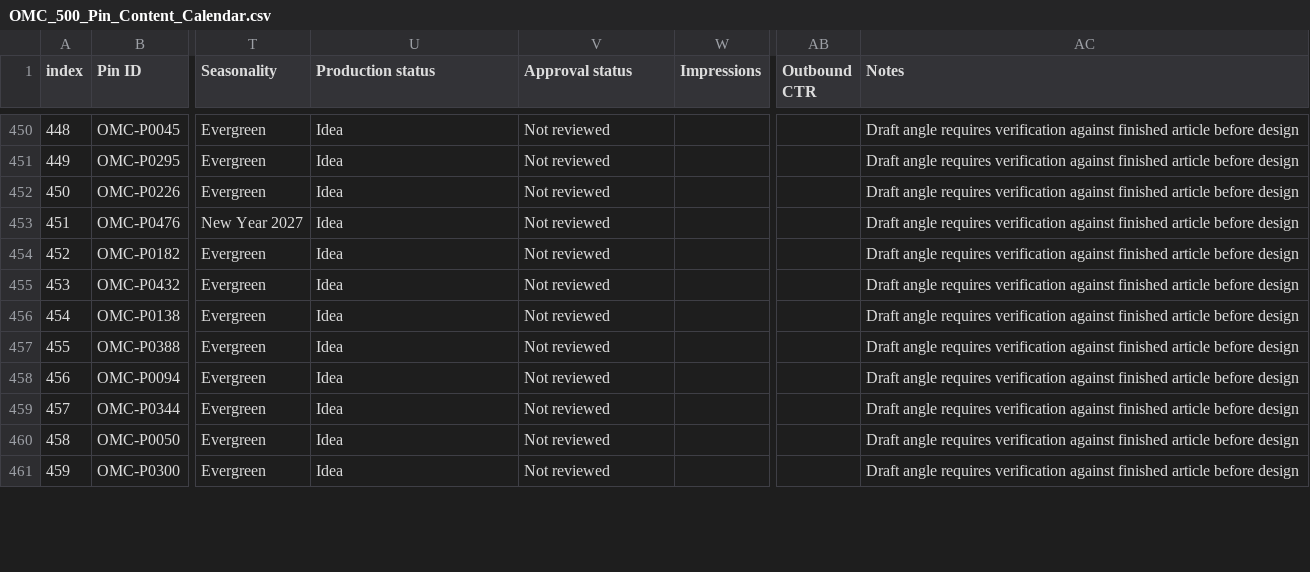
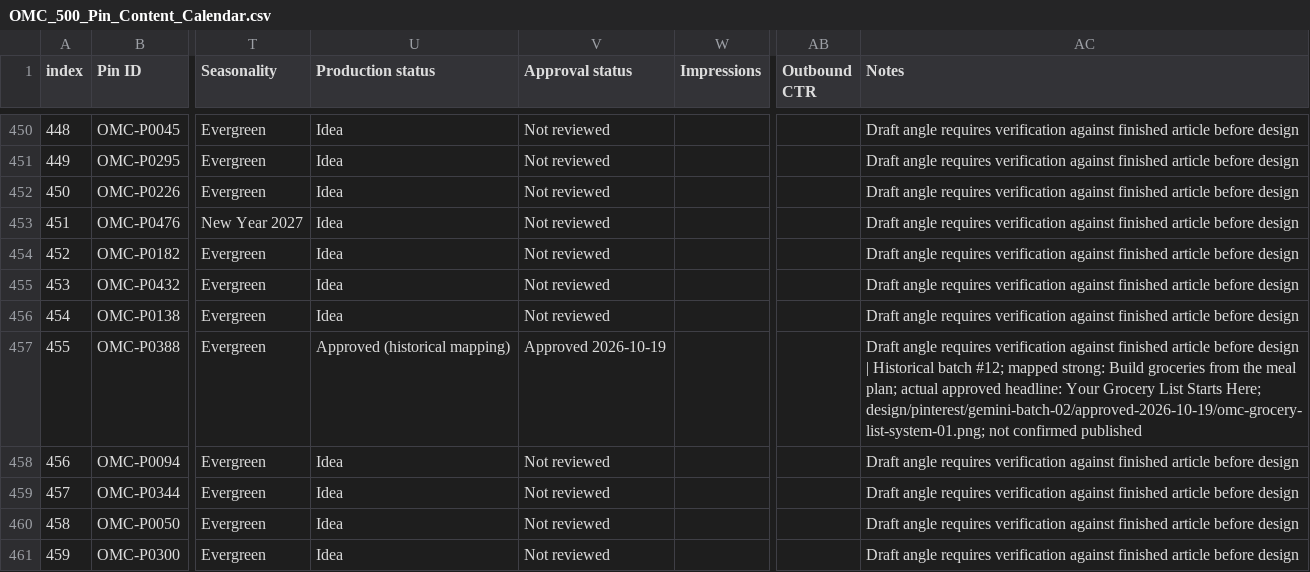
Before and after one commit to Mark-NYC/organized-mom-collective, a CSV file: docs/editorial/pinterest/OMC_500_Pin_Content_Calendar.csv, drawn as a sheet; only a part is shown, gaps mark what is left out; the diff covers the shown part only; the diff names each change by its address in the sheet, - before the commit and + after, or states it on an @@ line.

Commit message:
Sync 20 historic approved pin mappings into 500-pin plan

```diff
--- a/docs/editorial/pinterest/OMC_500_Pin_Content_Calendar.csv
+++ b/docs/editorial/pinterest/OMC_500_Pin_Content_Calendar.csv
-U457 (Production status): Idea
+U457 (Production status): Approved (historical mapping)
-V457 (Approval status): Not reviewed
+V457 (Approval status): Approved 2026-10-19
-AC457 (Notes): …before design
+AC457 (Notes): …before design | Historical batch #12; mapped strong: Build groceries from the meal plan; actual approved headline: Your Grocery List Starts Here; design/pinterest/gemini-batch-02/approved-2026-10-19/omc-grocery-list-system-01.png; not confirmed published
```
Also changed, not shown: 57 edited cells elsewhere in this file.
